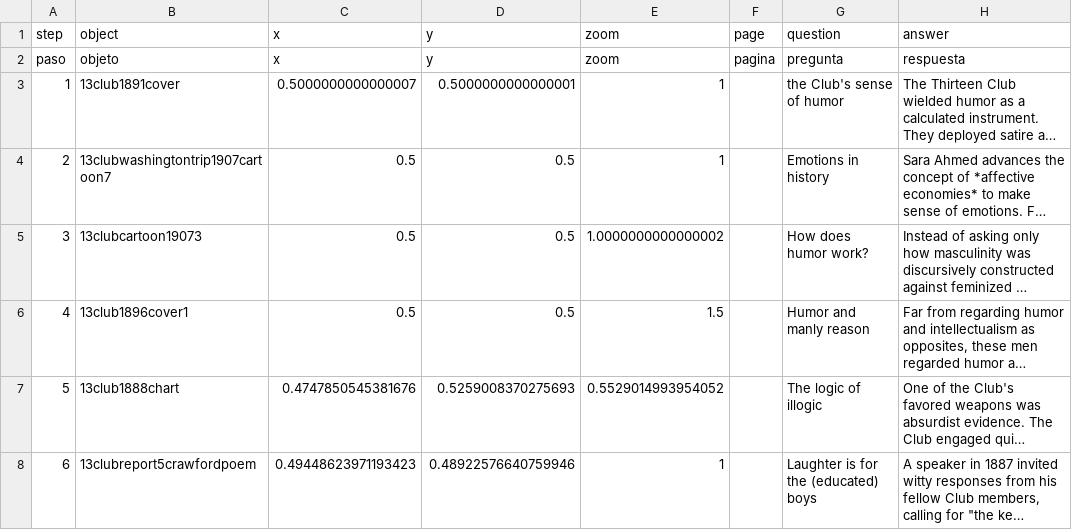
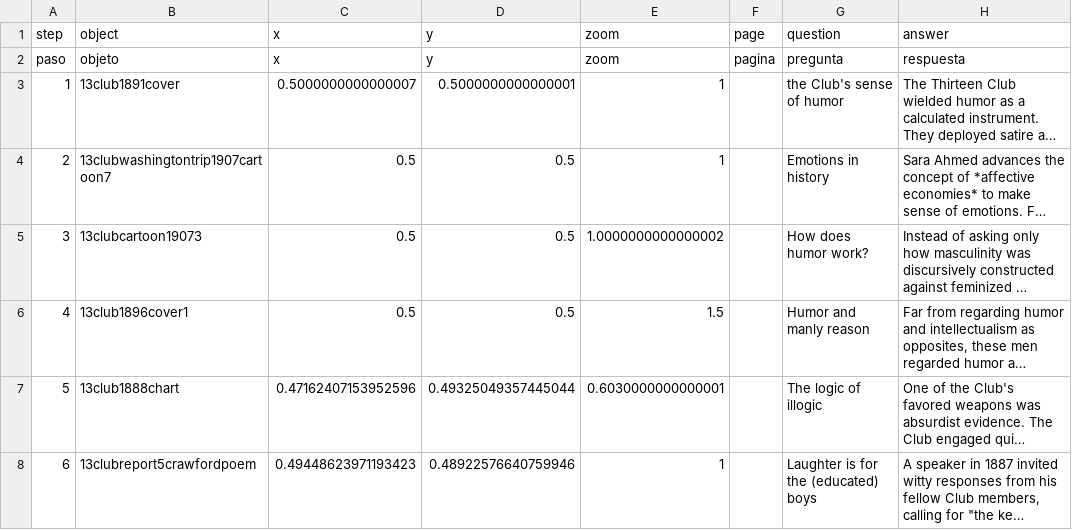
Before and after one commit to catabiesman/13club, a CSV file: telar-content/spreadsheets/humor-as-weapon-tigq.csv, drawn as a sheet; only a part is shown; long unchanged cells end in …; the diff names each change by its address in the sheet, - before the commit and + after, or states it on an @@ line.

Commit message:
Modify 1 story, modify 1 page, update homepage - testing term link
Changed:
  Story: 3. Humor as weapon
  Page: Sources

Published via Telar Compositor

```diff
--- a/telar-content/spreadsheets/humor-as-weapon-tigq.csv
+++ b/telar-content/spreadsheets/humor-as-weapon-tigq.csv
-C7 (x): 0.4747850545381676
+C7 (x): 0.47162407153952596
-D7 (y): 0.5259008370275693
+D7 (y): 0.49325049357445044
-E7 (zoom): 0.5529014993954052
+E7 (zoom): 0.6030000000000001
```
Also changed, not shown: 3 other files.
